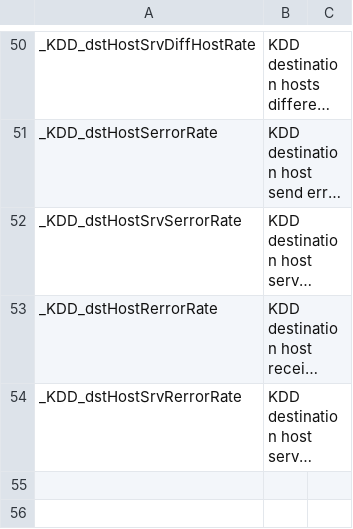
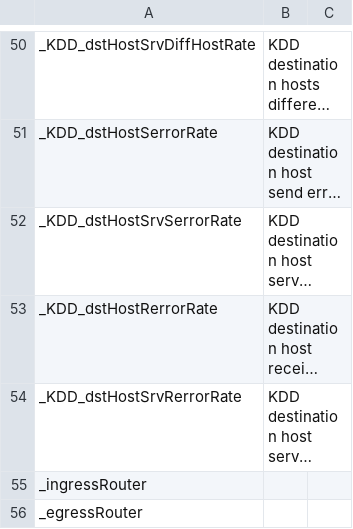
Before and after one commit to CN-TU/ntarc-spec, a CSV file: data/own_ies.csv, drawn as a sheet; only a part is shown, gaps mark what is left out; long unchanged cells end in …; the diff names each change by its address in the sheet, - before the commit and + after, or states it on an @@ line.

Commit message:
added ingress/egress

```diff
--- a/data/own_ies.csv
+++ b/data/own_ies.csv
+row 55: _ingressRouter
+row 56: _egressRouter
```
